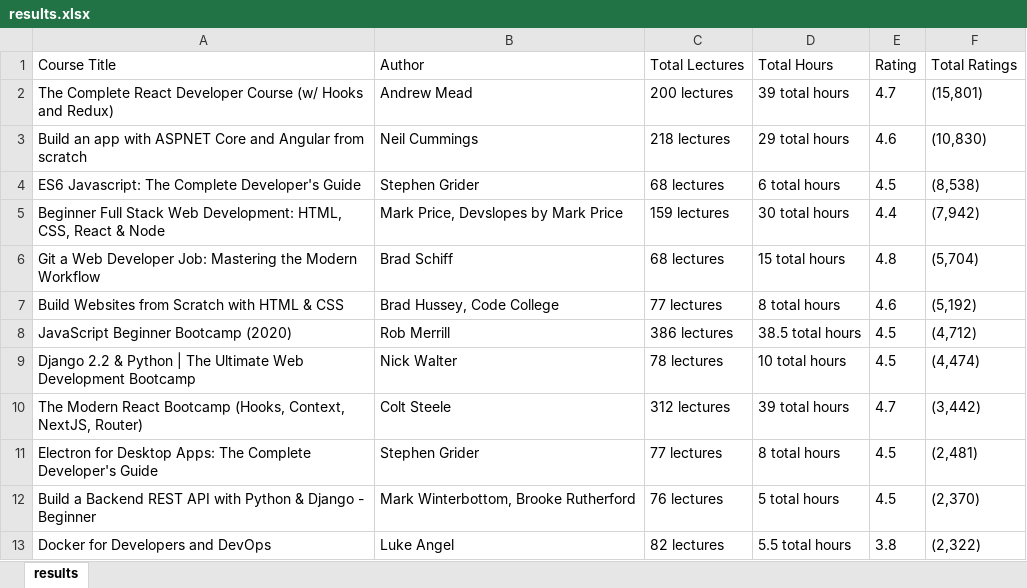
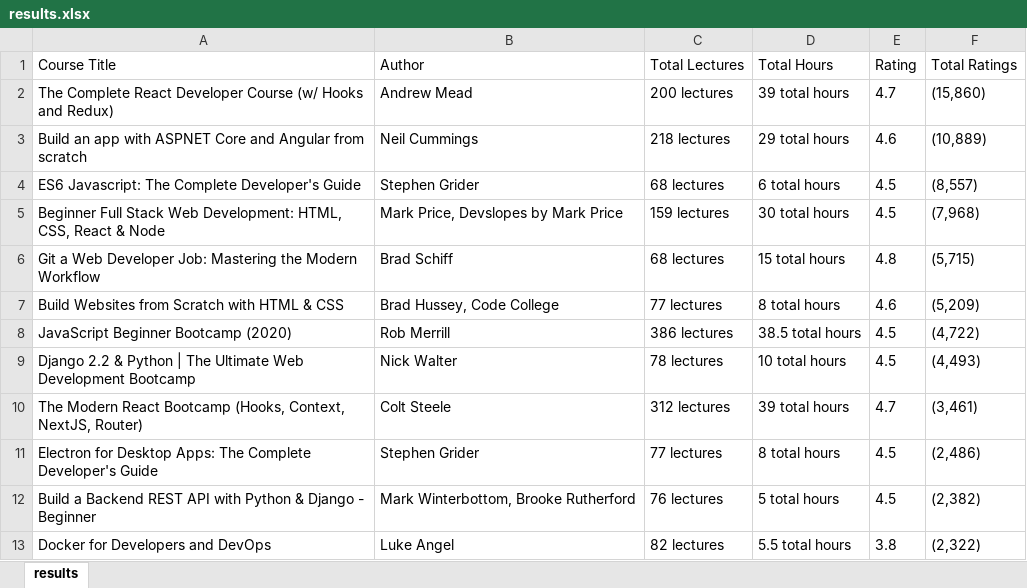
Before and after one commit to hmswrth/hackathon, an Excel workbook: results.xlsx, sheet results, drawn as a sheet; values as stored, in another font and other column widths than the file's, no borders; the diff names each change by its address in the sheet, - before the commit and + after, or states it on an @@ line.

```diff
--- a/results.xlsx (sheet results)
+++ b/results.xlsx (sheet results)
-F2 (Total Ratings): (15,801)
+F2 (Total Ratings): (15,860)
-F3 (Total Ratings): (10,830)
+F3 (Total Ratings): (10,889)
-F4 (Total Ratings): (8,538)
+F4 (Total Ratings): (8,557)
-E5 (Rating): 4.4
+E5 (Rating): 4.5
-F5 (Total Ratings): (7,942)
+F5 (Total Ratings): (7,968)
-F6 (Total Ratings): (5,704)
+F6 (Total Ratings): (5,715)
-F7 (Total Ratings): (5,192)
+F7 (Total Ratings): (5,209)
-F8 (Total Ratings): (4,712)
+F8 (Total Ratings): (4,722)
-F9 (Total Ratings): (4,474)
+F9 (Total Ratings): (4,493)
-F10 (Total Ratings): (3,442)
+F10 (Total Ratings): (3,461)
-F11 (Total Ratings): (2,481)
+F11 (Total Ratings): (2,486)
-F12 (Total Ratings): (2,370)
+F12 (Total Ratings): (2,382)
```
Also changed, not shown: 12 other files.
